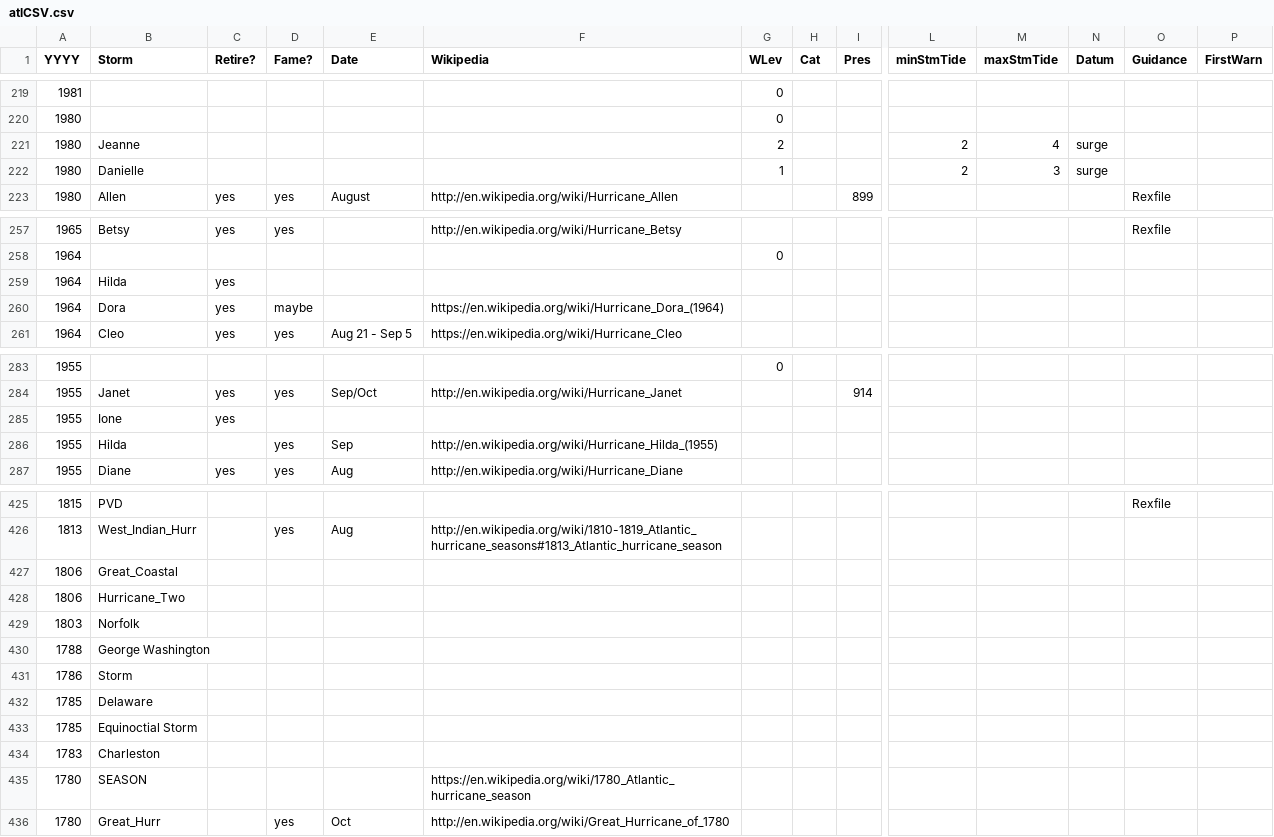
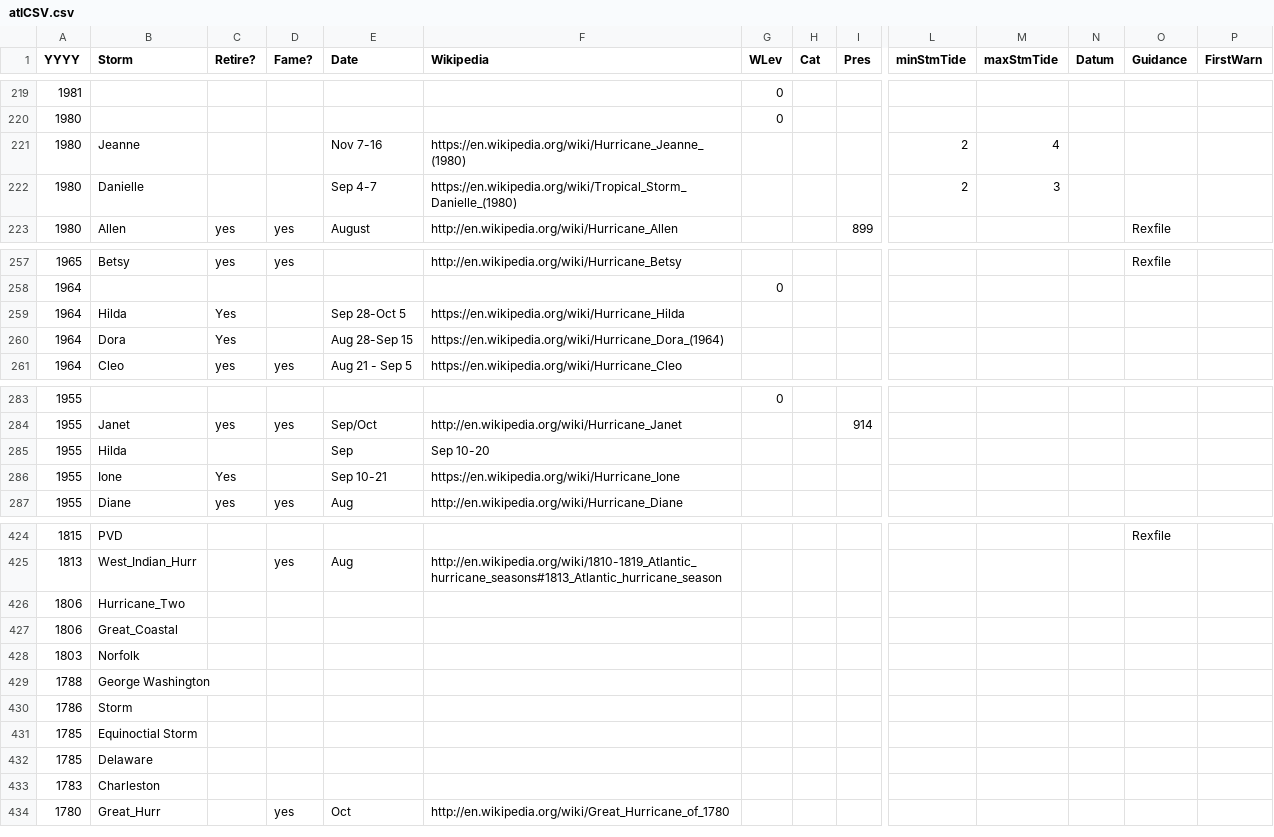
Before and after one commit to ArthurTaylorNWS/atlHist, a CSV file: atlCSV.csv, drawn as a sheet; only a part is shown, gaps mark what is left out; removed rows and columns are numbered as before the commit, all else as after; rows hold the shown columns only; the diff covers the shown part only; the diff names each change by its address in the sheet, - before the commit and + after, or states it on an @@ line.

```diff
--- a/atlCSV.csv
+++ b/atlCSV.csv
-E221 (Date): (empty)
+E221 (Date): Nov 7-16
-F221 (Wikipedia): (empty)
+F221 (Wikipedia): https://en.wikipedia.org/wiki/Hurricane_Jeanne_(1980)
-G221 (WLev): 2
+G221 (WLev): (empty)
-N221:N222 (Datum): surge
+N221:N222 (Datum): (empty)
-E222 (Date): (empty)
+E222 (Date): Sep 4-7
-F222 (Wikipedia): (empty)
+F222 (Wikipedia): https://en.wikipedia.org/wiki/Tropical_Storm_Danielle_(1980)
-G222 (WLev): 1
+G222 (WLev): (empty)
-C259:C260 (Retire?): yes
+C259:C260 (Retire?): Yes
-E259 (Date): (empty)
+E259 (Date): Sep 28-Oct 5
-F259 (Wikipedia): (empty)
+F259 (Wikipedia): https://en.wikipedia.org/wiki/Hurricane_Hilda
-D260 (Fame?): maybe
+D260 (Fame?): (empty)
-E260 (Date): (empty)
+E260 (Date): Aug 28-Sep 15
-row 285: 1955 | Ione | yes
-D285 (Fame?): yes
+D285 (Fame?): (empty)
-F285 (Wikipedia): http://en.wikipedia.org/wiki/Hurricane_Hilda_(1955)
+F285 (Wikipedia): Sep 10-20
+row 286: 1955 | Ione | Yes |  | Sep 10-21 | https://en.wikipedia.org/wiki/Hurricane_Ione
@@ row 428 moved to row 426: 1806 @@
@@ row 433 moved to row 431: 1785 @@
-row 435: 1780 | SEASON |  |  |  | https://en.wikipedia.org/wiki/1780_Atlantic_hurricane_season
```
Also changed, not shown: 1 removed row, 3 moved rows and 10 edited cells elsewhere in this file, 3 other files.
